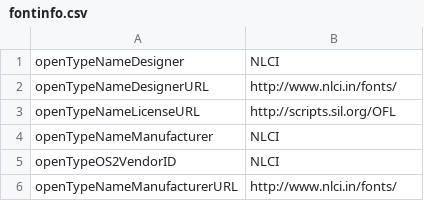
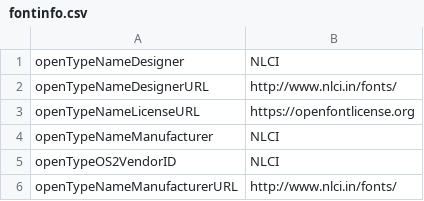
Before and after one commit to nlci/tools, a CSV file: fontinfo.csv, drawn as a sheet.

Commit message:
OFL updates

```diff
--- a/fontinfo.csv
+++ b/fontinfo.csv
@@ -2,3 +2,3 @@ openTypeNameDesigner,NLCI
 openTypeNameDesignerURL,http://www.nlci.in/fonts/
-openTypeNameLicenseURL,http://scripts.sil.org/OFL
+openTypeNameLicenseURL,https://openfontlicense.org
 openTypeNameManufacturer,NLCI
```
